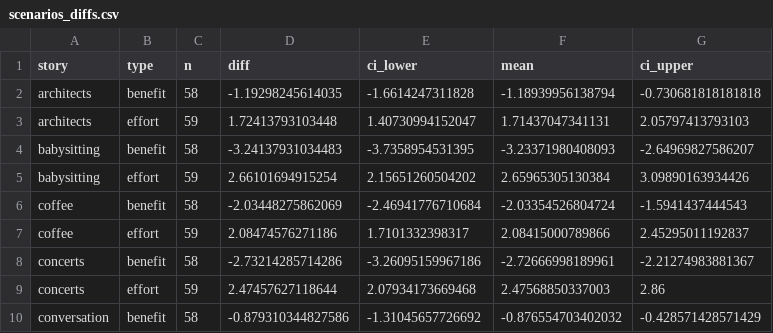
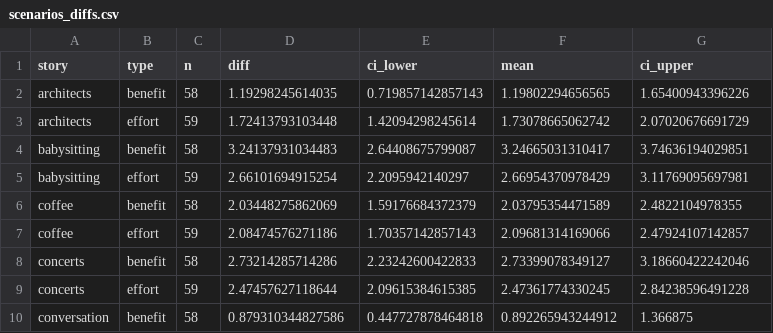
Before and after one commit to aliciamchen/generosity-actions, a CSV file: data/scenarios_diffs.csv, drawn as a sheet; only a part is shown; the diff covers the shown part only.

Commit message:
more benefit effort data

```diff
--- a/data/scenarios_diffs.csv
+++ b/data/scenarios_diffs.csv
@@ -1,10 +1,10 @@
 "story","type","n","diff","ci_lower","mean","ci_upper"
-"architects","benefit",58,-1.19298245614035,-1.6614247311828,-1.18939956138794,-0.730681818181818
-"architects","effort",59,1.72413793103448,1.40730994152047,1.71437047341131,2.05797413793103
-"babysitting","benefit",58,-3.24137931034483,-3.7358954531395,-3.23371980408093,-2.64969827586207
-"babysitting","effort",59,2.66101694915254,2.15651260504202,2.65965305130384,3.09890163934426
-"coffee","benefit",58,-2.03448275862069,-2.46941776710684,-2.03354526804724,-1.5941437444543
-"coffee","effort",59,2.08474576271186,1.7101332398317,2.08415000789866,2.45295011192837
-"concerts","benefit",58,-2.73214285714286,-3.26095159967186,-2.72666998189961,-2.21274983881367
-"concerts","effort",59,2.47457627118644,2.07934173669468,2.47568850337003,2.86
-"conversation","benefit",58,-0.879310344827586,-1.31045657726692,-0.876554703402032,-0.428571428571429
+"architects","benefit",58,1.19298245614035,0.719857142857143,1.19802294656565,1.65400943396226
+"architects","effort",59,1.72413793103448,1.42094298245614,1.73078665062742,2.07020676691729
+"babysitting","benefit",58,3.24137931034483,2.64408675799087,3.24665031310417,3.74636194029851
+"babysitting","effort",59,2.66101694915254,2.2095942140297,2.66954370978429,3.11769095697981
+"coffee","benefit",58,2.03448275862069,1.59176684372379,2.03795354471589,2.4822104978355
+"coffee","effort",59,2.08474576271186,1.70357142857143,2.09681314169066,2.47924107142857
+"concerts","benefit",58,2.73214285714286,2.23242600422833,2.73399078349127,3.18660422242046
+"concerts","effort",59,2.47457627118644,2.09615384615385,2.47361774330245,2.84238596491228
+"conversation","benefit",58,0.879310344827586,0.447727878464818,0.892265943244912,1.366875
```
Also changed, not shown: 92 edited cells elsewhere in this file, data/scenarios_benefit.csv, data/scenarios_effort.csv, 2 other files.
